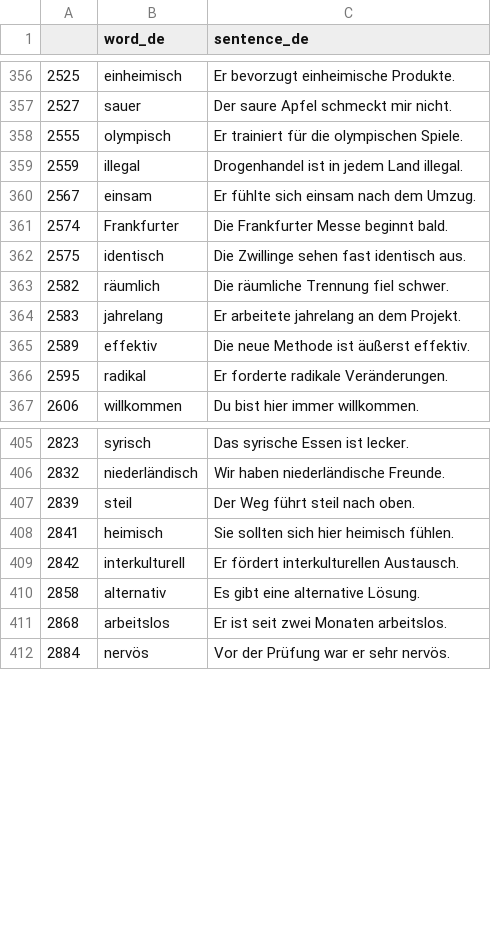
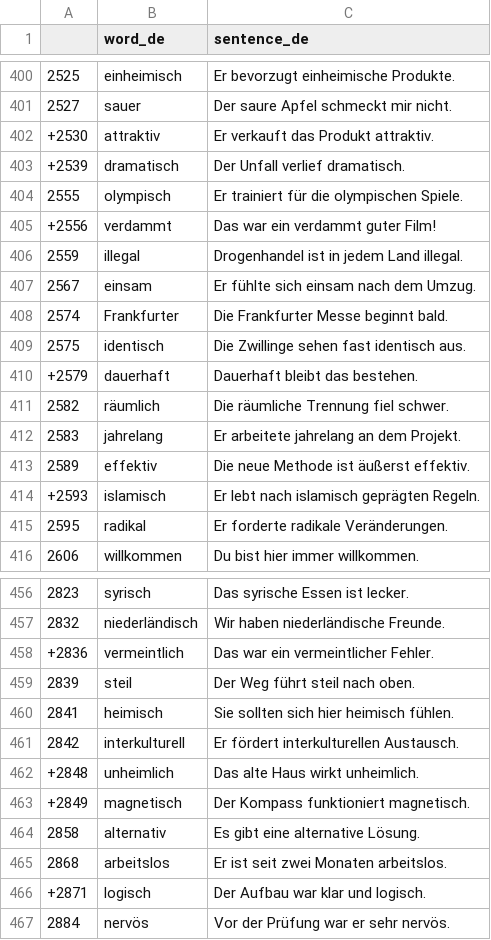
Before and after one commit to deemp/anki-decks, a CSV file: sentences/frequency/de/data/processed/de-adj-bad.csv, drawn as a sheet; only a part is shown, gaps mark what is left out; the diff covers the shown part only.

```diff
--- a/sentences/frequency/de/data/processed/de-adj-bad.csv
+++ b/sentences/frequency/de/data/processed/de-adj-bad.csv
@@ -357,3 +401,6 @@
 2527|sauer|Der saure Apfel schmeckt mir nicht.
++2530|attraktiv|Er verkauft das Produkt attraktiv.
++2539|dramatisch|Der Unfall verlief dramatisch.
 2555|olympisch|Er trainiert für die olympischen Spiele.
++2556|verdammt|Das war ein verdammt guter Film!
 2559|illegal|Drogenhandel ist in jedem Land illegal.
@@ -362,2 +409,3 @@
 2575|identisch|Die Zwillinge sehen fast identisch aus.
++2579|dauerhaft|Dauerhaft bleibt das bestehen.
 2582|räumlich|Die räumliche Trennung fiel schwer.
@@ -365,2 +413,3 @@
 2589|effektiv|Die neue Methode ist äußerst effektiv.
++2593|islamisch|Er lebt nach islamisch geprägten Regeln.
 2595|radikal|Er forderte radikale Veränderungen.
@@ -406,2 +457,3 @@
 2832|niederländisch|Wir haben niederländische Freunde.
++2836|vermeintlich|Das war ein vermeintlicher Fehler.
 2839|steil|Der Weg führt steil nach oben.
@@ -409,4 +461,7 @@
 2842|interkulturell|Er fördert interkulturellen Austausch.
++2848|unheimlich|Das alte Haus wirkt unheimlich.
++2849|magnetisch|Der Kompass funktioniert magnetisch.
 2858|alternativ|Es gibt eine alternative Lösung.
 2868|arbeitslos|Er ist seit zwei Monaten arbeitslos.
++2871|logisch|Der Aufbau war klar und logisch.
 2884|nervös|Vor der Prüfung war er sehr nervös.
```
Also changed, not shown: 49 added rows and 2 edited cells elsewhere in this file.
